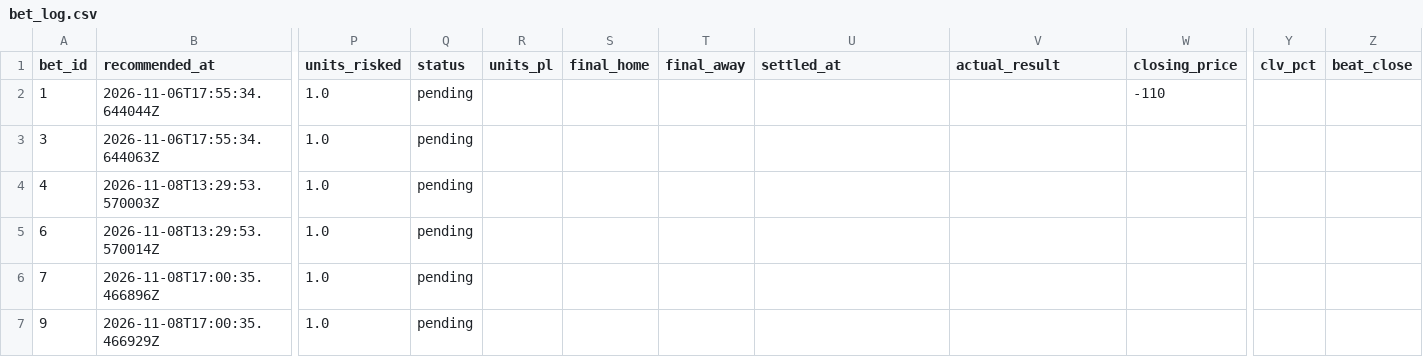
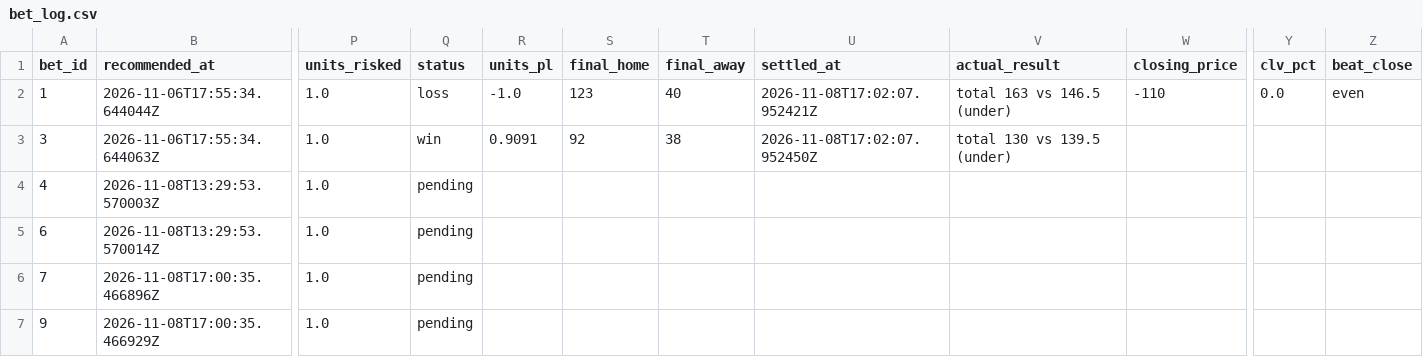
Before and after one commit to Scottguts/ncaaw-sharp, a CSV file: ncaaw_data/bet_log.csv, drawn as a sheet; only a part is shown, gaps mark what is left out; the diff names each change by its address in the sheet, - before the commit and + after, or states it on an @@ line.

```diff
--- a/ncaaw_data/bet_log.csv
+++ b/ncaaw_data/bet_log.csv
-Q2 (status): pending
+Q2 (status): loss
-R2 (units_pl): (empty)
+R2 (units_pl): -1.0
-S2 (final_home): (empty)
+S2 (final_home): 123
-T2 (final_away): (empty)
+T2 (final_away): 40
-U2 (settled_at): (empty)
+U2 (settled_at): 2026-11-08T17:02:07.952421Z
-V2 (actual_result): (empty)
+V2 (actual_result): total 163 vs 146.5 (under)
-Y2 (clv_pct): (empty)
+Y2 (clv_pct): 0.0
-Z2 (beat_close): (empty)
+Z2 (beat_close): even
-Q3 (status): pending
+Q3 (status): win
-R3 (units_pl): (empty)
+R3 (units_pl): 0.9091
-S3 (final_home): (empty)
+S3 (final_home): 92
-T3 (final_away): (empty)
+T3 (final_away): 38
-U3 (settled_at): (empty)
+U3 (settled_at): 2026-11-08T17:02:07.952450Z
-V3 (actual_result): (empty)
+V3 (actual_result): total 130 vs 139.5 (under)
```
Also changed, not shown: ncaaw_data/shadow_log.csv, 13 other files.
